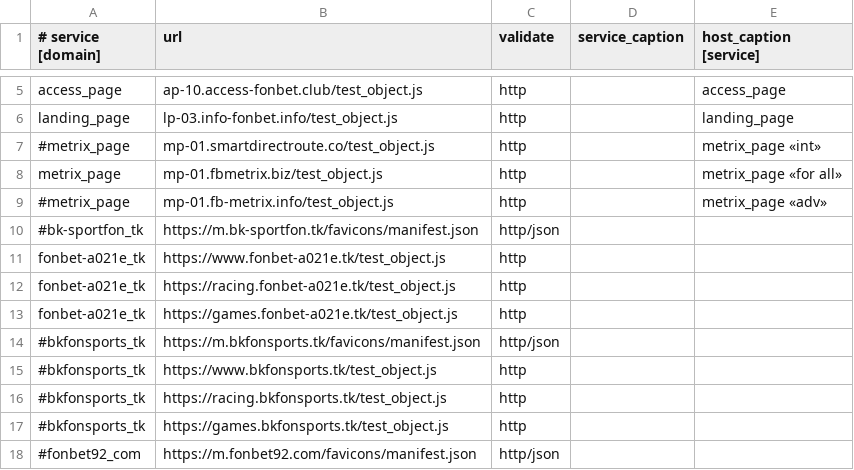
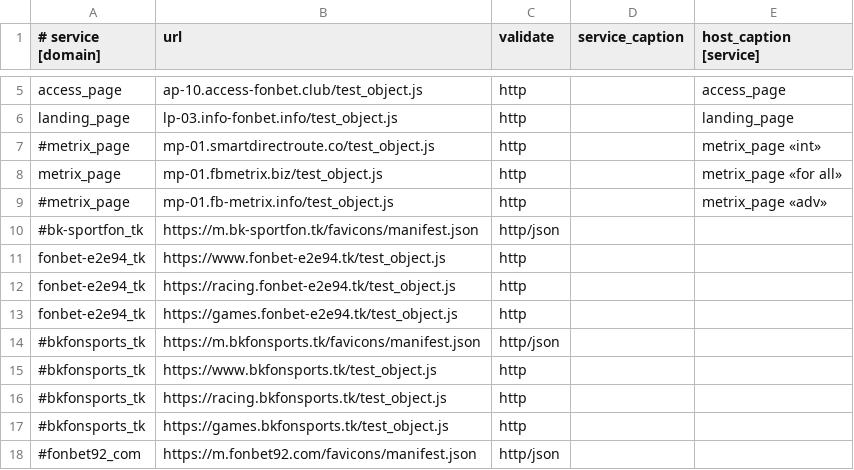
Before and after one commit to fbcloudstuff/apps, a CSV file: ban-monitoring/4hsoft_ban_monitoring.csv, drawn as a sheet; only a part is shown, gaps mark what is left out.

Commit message:
update ban-monitoring.csv

```diff
--- a/ban-monitoring/4hsoft_ban_monitoring.csv
+++ b/ban-monitoring/4hsoft_ban_monitoring.csv
@@ -10,5 +10,5 @@ metrix_page;mp-01.fbmetrix.biz/test_object.js;http;;metrix_page «for all»
 #bk-sportfon_tk;https://m.bk-sportfon.tk/favicons/manifest.json;http/json;;
-fonbet-a021e_tk;https://www.fonbet-a021e.tk/test_object.js;http;;
-fonbet-a021e_tk;https://racing.fonbet-a021e.tk/test_object.js;http;;
-fonbet-a021e_tk;https://games.fonbet-a021e.tk/test_object.js;http;;
+fonbet-e2e94_tk;https://www.fonbet-e2e94.tk/test_object.js;http;;
+fonbet-e2e94_tk;https://racing.fonbet-e2e94.tk/test_object.js;http;;
+fonbet-e2e94_tk;https://games.fonbet-e2e94.tk/test_object.js;http;;
 #bkfonsports_tk;https://m.bkfonsports.tk/favicons/manifest.json;http/json;;
```
